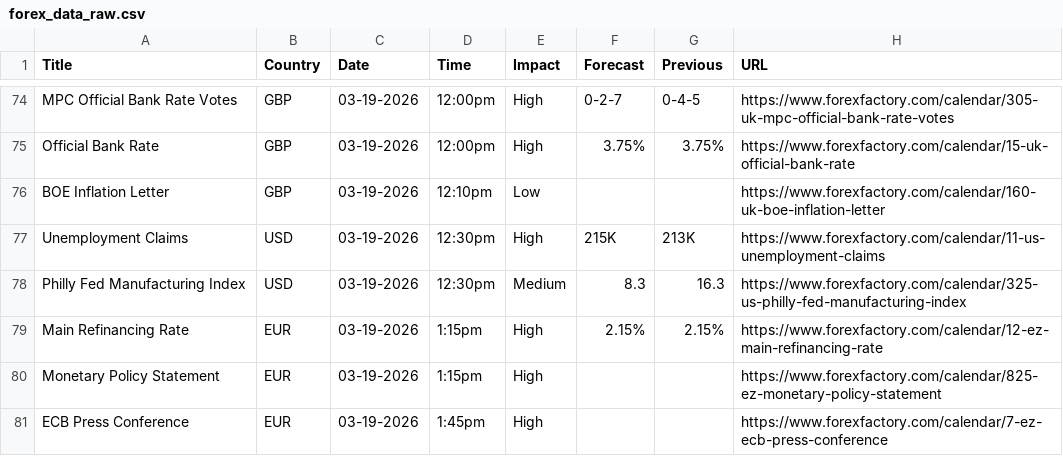
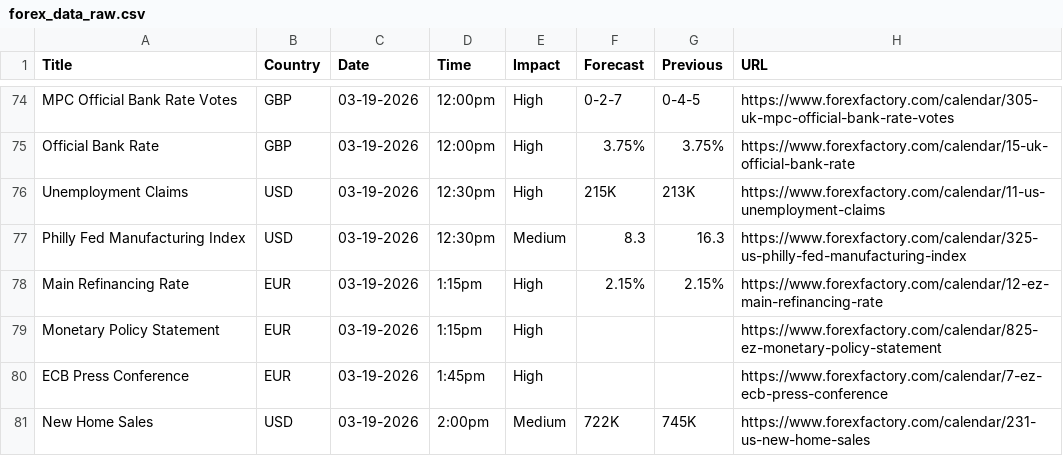
Before and after one commit to CryptoGamerDev/forex-calendar-data, a CSV file: forex_data_raw.csv, drawn as a sheet; only a part is shown, gaps mark what is left out; the shorter side is filled out with more unchanged rows; the diff names each change by its address in the sheet, - before the commit and + after, or states it on an @@ line.

```diff
--- a/forex_data_raw.csv
+++ b/forex_data_raw.csv
-row 76: BOE Inflation Letter | GBP | 03-19-2026 | 12:10pm | Low |  |  | https://www.forexfactory.com/calendar/160-uk-boe-inflation-letter
```
Also changed, not shown: forex_data_simple.csv.
